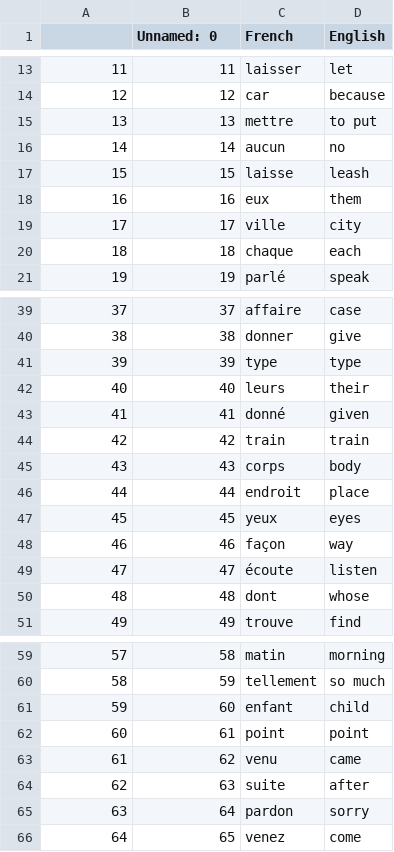
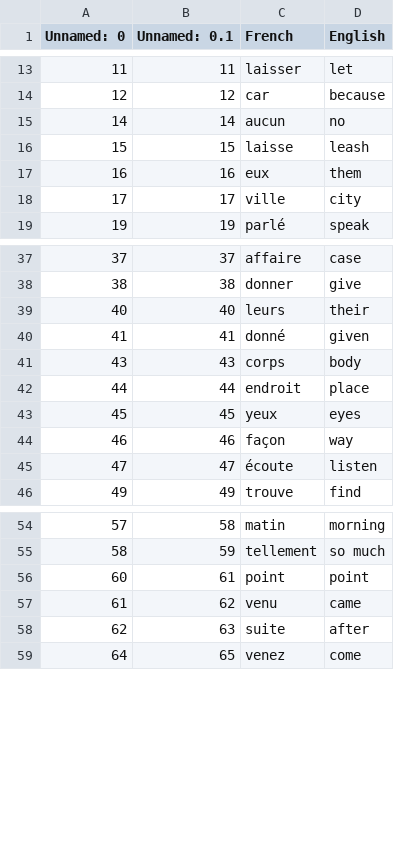
Before and after one commit to Victorchiemeka/100-Day-Of-Python, a CSV file: Day31-flashcard/data/word_to_learn.csv, drawn as a sheet; only a part is shown, gaps mark what is left out; the diff covers the shown part only.

```diff
--- a/Day31-flashcard/data/word_to_learn.csv
+++ b/Day31-flashcard/data/word_to_learn.csv
@@ -1 +1 @@
-,Unnamed: 0,French,English
+Unnamed: 0,Unnamed: 0.1,French,English
@@ -14,3 +14,2 @@
 12,12,car,because
-13,13,mettre,to put
 14,14,aucun,no
@@ -19,3 +18,2 @@
 17,17,ville,city
-18,18,chaque,each
 19,19,parlé,speak
@@ -40,6 +38,4 @@
 38,38,donner,give
-39,39,type,type
 40,40,leurs,their
 41,41,donné,given
-42,42,train,train
 43,43,corps,body
@@ -49,3 +45,2 @@
 47,47,écoute,listen
-48,48,dont,whose
 49,49,trouve,find
@@ -60,3 +55,2 @@
 58,59,tellement,so much
-59,60,enfant,child
 60,61,point,point
@@ -64,3 +58,2 @@
 62,63,suite,after
-63,64,pardon,sorry
 64,65,venez,come
```
Also changed, not shown: 2 removed rows elsewhere in this file, 9 other files.
